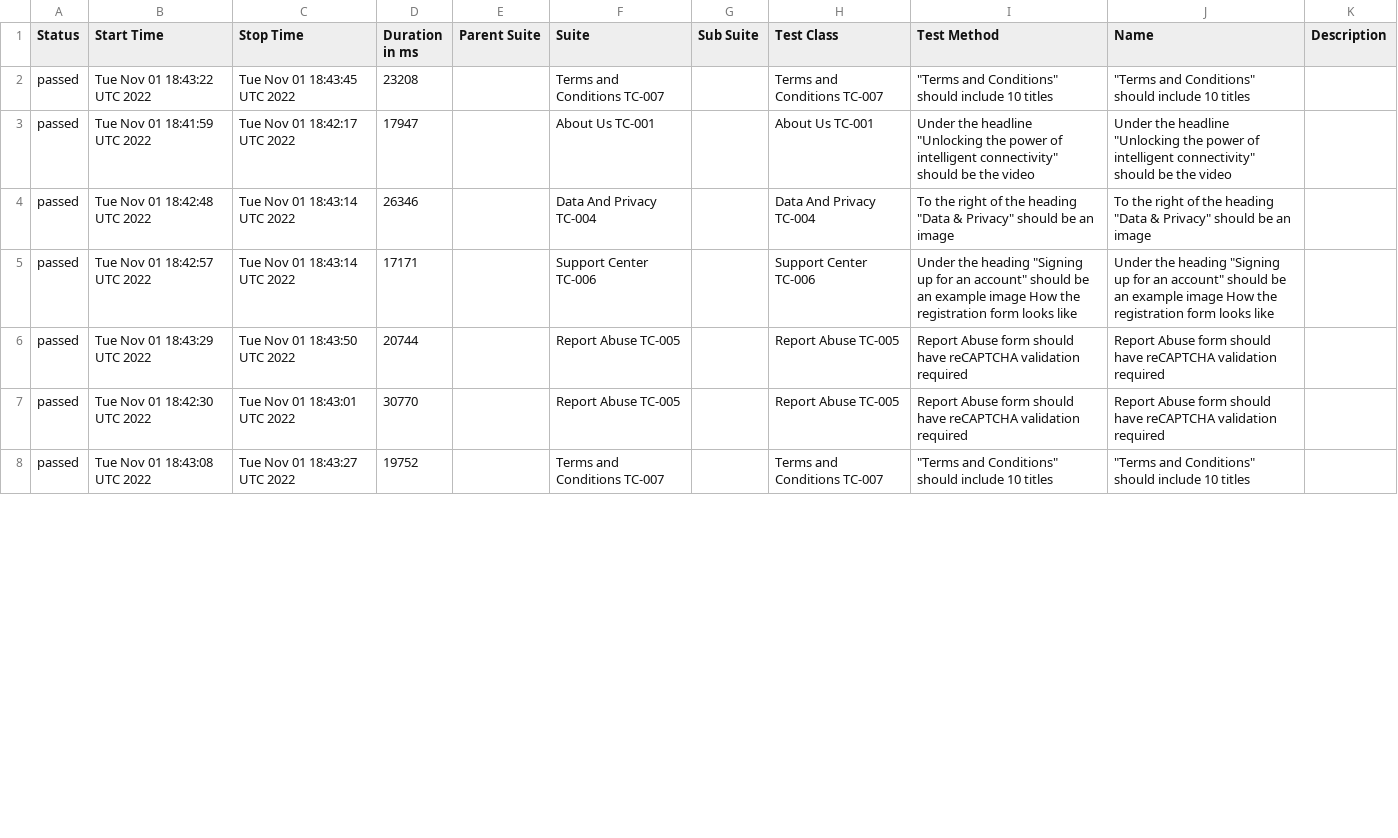
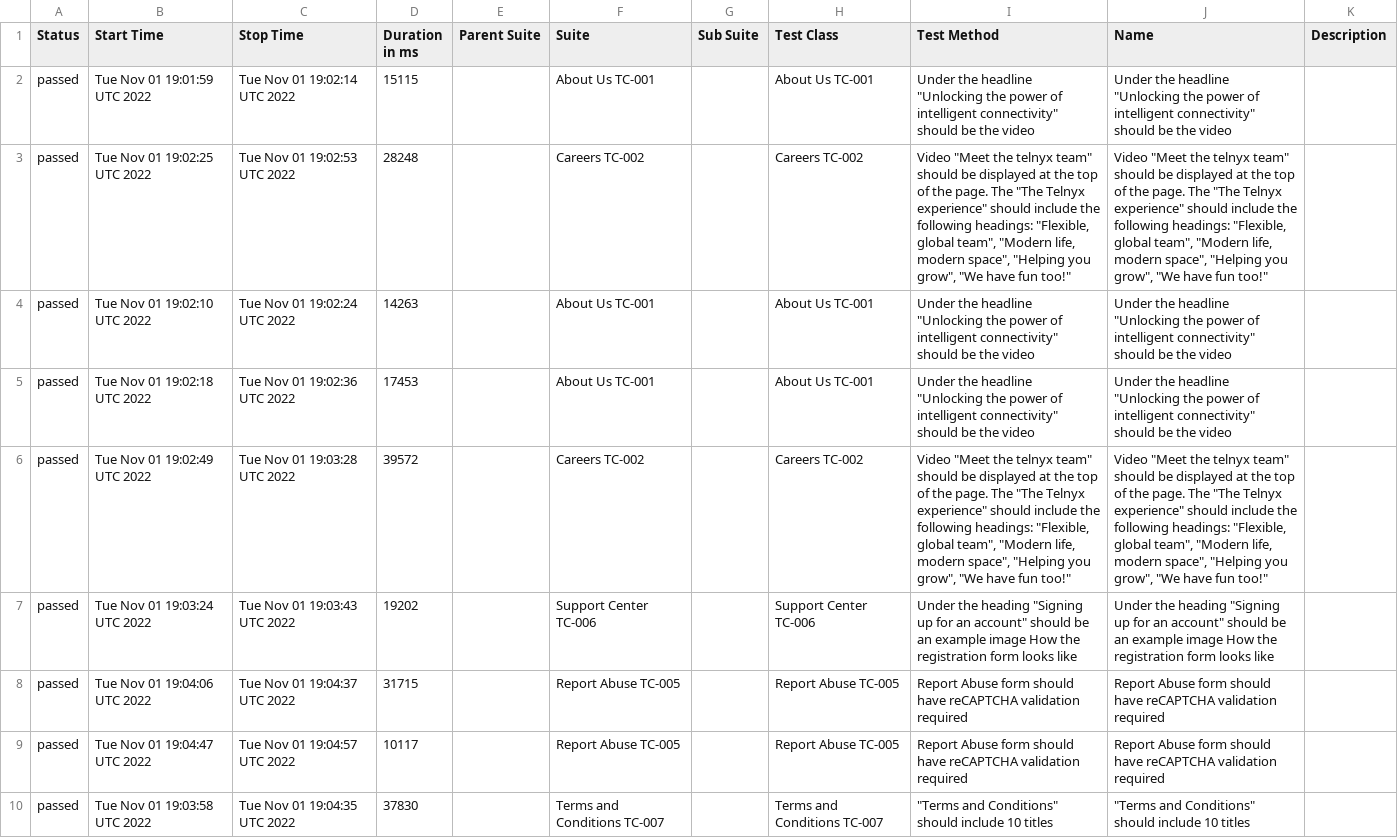
Before and after one commit to koddaks/webdriverio_docker_compose_ghAction, a CSV file: data/suites.csv, drawn as a sheet; only a part is shown; addresses are those after the commit; the diff covers the shown part only; the diff names each change by its address in the sheet, - before the commit and + after, or states it on an @@ line.

```diff
--- a/data/suites.csv
+++ b/data/suites.csv
+row 2: passed | Tue Nov 01 19:01:59 UTC 2022 | Tue Nov 01 19:02:14 UTC 2022 | 15115 |  | About Us TC-001 |  | About Us TC-001 | Under the headline "Unlocking the power of intelligent connectivity" should be the video | Under the headline "Unlocking the power of intelligent connectivity" should be the video
-B3 (Start Time): Tue Nov 01 18:43:22 UTC 2022
+B3 (Start Time): Tue Nov 01 19:02:25 UTC 2022
-C3 (Stop Time): Tue Nov 01 18:43:45 UTC 2022
+C3 (Stop Time): Tue Nov 01 19:02:53 UTC 2022
-D3 (Duration in ms): 23208
+D3 (Duration in ms): 28248
-F3 (Suite): Terms and Conditions TC-007
+F3 (Suite): Careers TC-002
-H3 (Test Class): Terms and Conditions TC-007
+H3 (Test Class): Careers TC-002
-I3 (Test Method): "Terms and Conditions" should include 10 titles
+I3 (Test Method): Video "Meet the telnyx team" should be displayed at the top of the page. The "The Telnyx experience" should include the following headings: "Flexible, global team", "Modern life, modern space", "Helping you grow", "We have fun too!"
-J3 (Name): "Terms and Conditions" should include 10 titles
+J3 (Name): Video "Meet the telnyx team" should be displayed at the top of the page. The "The Telnyx experience" should include the following headings: "Flexible, global team", "Modern life, modern space", "Helping you grow", "We have fun too!"
-B4 (Start Time): Tue Nov 01 18:41:59 UTC 2022
+B4 (Start Time): Tue Nov 01 19:02:10 UTC 2022
-C4 (Stop Time): Tue Nov 01 18:42:17 UTC 2022
+C4 (Stop Time): Tue Nov 01 19:02:24 UTC 2022
-D4 (Duration in ms): 17947
+D4 (Duration in ms): 14263
-B5 (Start Time): Tue Nov 01 18:42:48 UTC 2022
+B5 (Start Time): Tue Nov 01 19:02:18 UTC 2022
-C5 (Stop Time): Tue Nov 01 18:43:14 UTC 2022
+C5 (Stop Time): Tue Nov 01 19:02:36 UTC 2022
-D5 (Duration in ms): 26346
+D5 (Duration in ms): 17453
-F5 (Suite): Data And Privacy TC-004
+F5 (Suite): About Us TC-001
-H5 (Test Class): Data And Privacy TC-004
+H5 (Test Class): About Us TC-001
-I5 (Test Method): To the right of the heading "Data & Privacy" should be an image
+I5 (Test Method): Under the headline "Unlocking the power of intelligent connectivity" should be the video
-J5 (Name): To the right of the heading "Data & Privacy" should be an image
+J5 (Name): Under the headline "Unlocking the power of intelligent connectivity" should be the video
+row 6: passed | Tue Nov 01 19:02:49 UTC 2022 | Tue Nov 01 19:03:28 UTC 2022 | 39572 |  | Careers TC-002 |  | Careers TC-002 | Video "Meet the telnyx team" should be displayed at the top of the page. The "The Telnyx experience" should include the following headings: "Flexible, global team", "Modern life, modern space", "Helping you grow", "We have fun too!" | Video "Meet the telnyx team" should be displayed at the top of the page. The "The Telnyx experience" should include the following headings: "Flexible, global team", "Modern life, modern space", "Helping you grow", "We have fun too!"
-B7 (Start Time): Tue Nov 01 18:42:57 UTC 2022
+B7 (Start Time): Tue Nov 01 19:03:24 UTC 2022
-C7 (Stop Time): Tue Nov 01 18:43:14 UTC 2022
+C7 (Stop Time): Tue Nov 01 19:03:43 UTC 2022
-D7 (Duration in ms): 17171
+D7 (Duration in ms): 19202
-B8 (Start Time): Tue Nov 01 18:43:29 UTC 2022
+B8 (Start Time): Tue Nov 01 19:04:06 UTC 2022
-C8 (Stop Time): Tue Nov 01 18:43:50 UTC 2022
+C8 (Stop Time): Tue Nov 01 19:04:37 UTC 2022
-D8 (Duration in ms): 20744
+D8 (Duration in ms): 31715
-B9 (Start Time): Tue Nov 01 18:42:30 UTC 2022
+B9 (Start Time): Tue Nov 01 19:04:47 UTC 2022
-C9 (Stop Time): Tue Nov 01 18:43:01 UTC 2022
+C9 (Stop Time): Tue Nov 01 19:04:57 UTC 2022
-D9 (Duration in ms): 30770
+D9 (Duration in ms): 10117
-B10 (Start Time): Tue Nov 01 18:43:08 UTC 2022
+B10 (Start Time): Tue Nov 01 19:03:58 UTC 2022
-C10 (Stop Time): Tue Nov 01 18:43:27 UTC 2022
+C10 (Stop Time): Tue Nov 01 19:04:35 UTC 2022
-D10 (Duration in ms): 19752
+D10 (Duration in ms): 37830
```
Also changed, not shown: 2 added rows, 4 removed rows and 33 edited cells elsewhere in this file, 56 other files.
